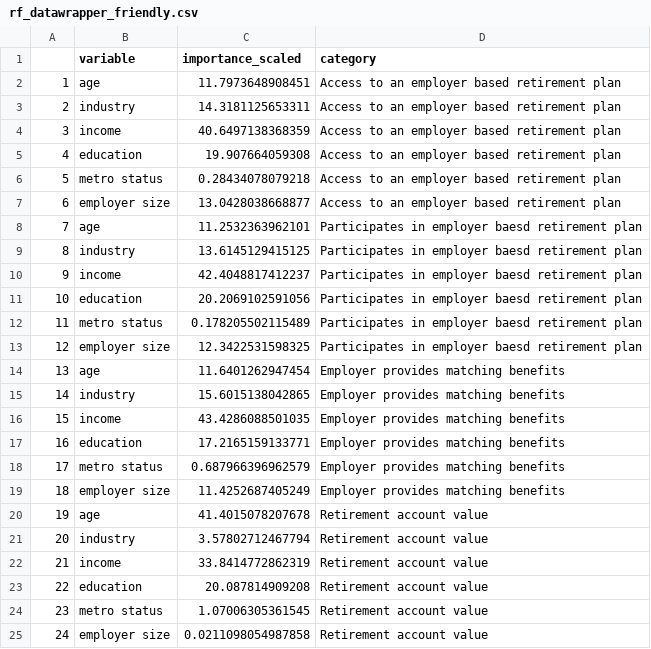
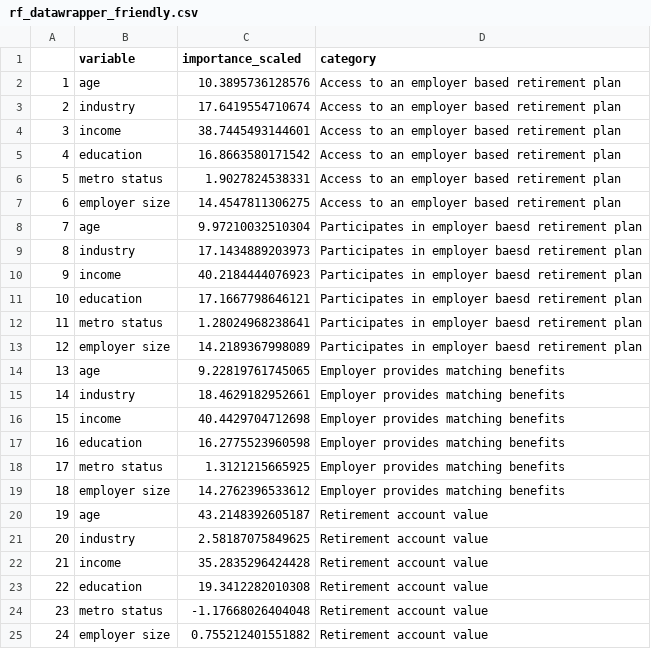
Before and after one commit to EIG-Research/Retirement-Analysis-Urban-Rural, a CSV file: Output/rf_datawrapper_friendly.csv, drawn as a sheet.

```diff
--- a/Output/rf_datawrapper_friendly.csv
+++ b/Output/rf_datawrapper_friendly.csv
@@ -1,25 +1,25 @@
 "","variable","importance_scaled","category"
-"1","age",11.7973648908451,"Access to an employer based retirement plan"
-"2","industry",14.3181125653311,"Access to an employer based retirement plan"
-"3","income",40.6497138368359,"Access to an employer based retirement plan"
-"4","education",19.907664059308,"Access to an employer based retirement plan"
-"5","metro status",0.28434078079218,"Access to an employer based retirement plan"
-"6","employer size",13.0428038668877,"Access to an employer based retirement plan"
-"7","age",11.2532363962101,"Participates in employer baesd retirement plan"
-"8","industry",13.6145129415125,"Participates in employer baesd retirement plan"
-"9","income",42.4048817412237,"Participates in employer baesd retirement plan"
-"10","education",20.2069102591056,"Participates in employer baesd retirement plan"
-"11","metro status",0.178205502115489,"Participates in employer baesd retirement plan"
-"12","employer size",12.3422531598325,"Participates in employer baesd retirement plan"
-"13","age",11.6401262947454,"Employer provides matching benefits"
-"14","industry",15.6015138042865,"Employer provides matching benefits"
-"15","income",43.4286088501035,"Employer provides matching benefits"
-"16","education",17.2165159133771,"Employer provides matching benefits"
-"17","metro status",0.687966396962579,"Employer provides matching benefits"
-"18","employer size",11.4252687405249,"Employer provides matching benefits"
-"19","age",41.4015078207678,"Retirement account value"
-"20","industry",3.57802712467794,"Retirement account value"
-"21","income",33.8414772862319,"Retirement account value"
-"22","education",20.087814909208,"Retirement account value"
-"23","metro status",1.07006305361545,"Retirement account value"
-"24","employer size",0.0211098054987858,"Retirement account value"
+"1","age",10.3895736128576,"Access to an employer based retirement plan"
+"2","industry",17.6419554710674,"Access to an employer based retirement plan"
+"3","income",38.7445493144601,"Access to an employer based retirement plan"
+"4","education",16.8663580171542,"Access to an employer based retirement plan"
+"5","metro status",1.9027824538331,"Access to an employer based retirement plan"
+"6","employer size",14.4547811306275,"Access to an employer based retirement plan"
+"7","age",9.97210032510304,"Participates in employer baesd retirement plan"
+"8","industry",17.1434889203973,"Participates in employer baesd retirement plan"
+"9","income",40.2184444076923,"Participates in employer baesd retirement plan"
+"10","education",17.1667798646121,"Participates in employer baesd retirement plan"
+"11","metro status",1.28024968238641,"Participates in employer baesd retirement plan"
+"12","employer size",14.2189367998089,"Participates in employer baesd retirement plan"
+"13","age",9.22819761745065,"Employer provides matching benefits"
+"14","industry",18.4629182952661,"Employer provides matching benefits"
+"15","income",40.4429704712698,"Employer provides matching benefits"
+"16","education",16.2775523960598,"Employer provides matching benefits"
+"17","metro status",1.3121215665925,"Employer provides matching benefits"
+"18","employer size",14.2762396533612,"Employer provides matching benefits"
+"19","age",43.2148392605187,"Retirement account value"
+"20","industry",2.58187075849625,"Retirement account value"
+"21","income",35.2835296424428,"Retirement account value"
+"22","education",19.3412282010308,"Retirement account value"
+"23","metro status",-1.17668026404048,"Retirement account value"
+"24","employer size",0.755212401551882,"Retirement account value"
```
Also changed, not shown: Output/rf_access.csv, Output/rf_account_value.csv, 6 other files.
